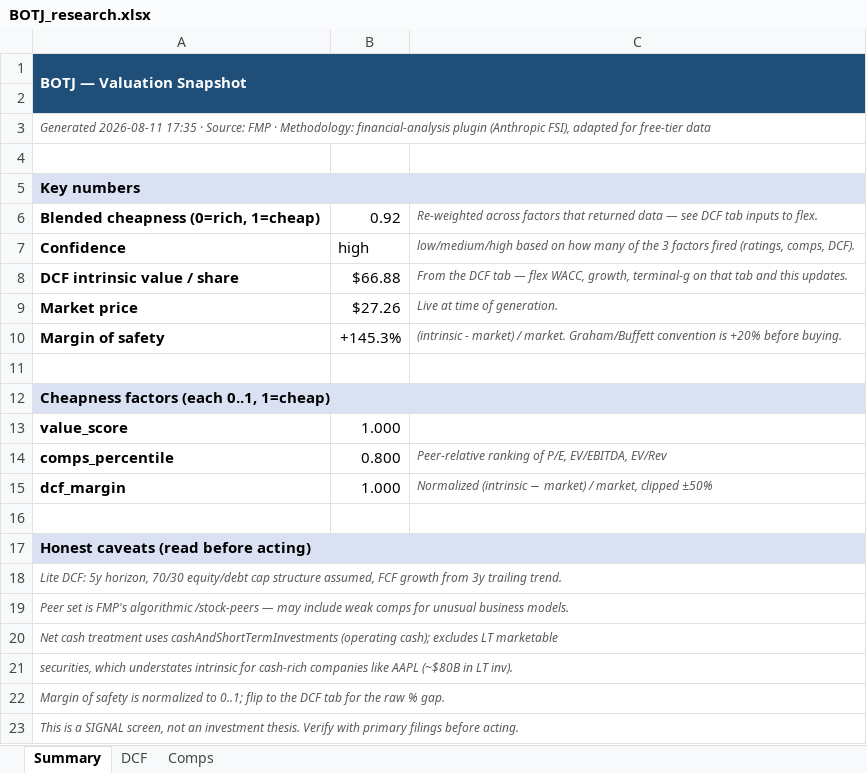
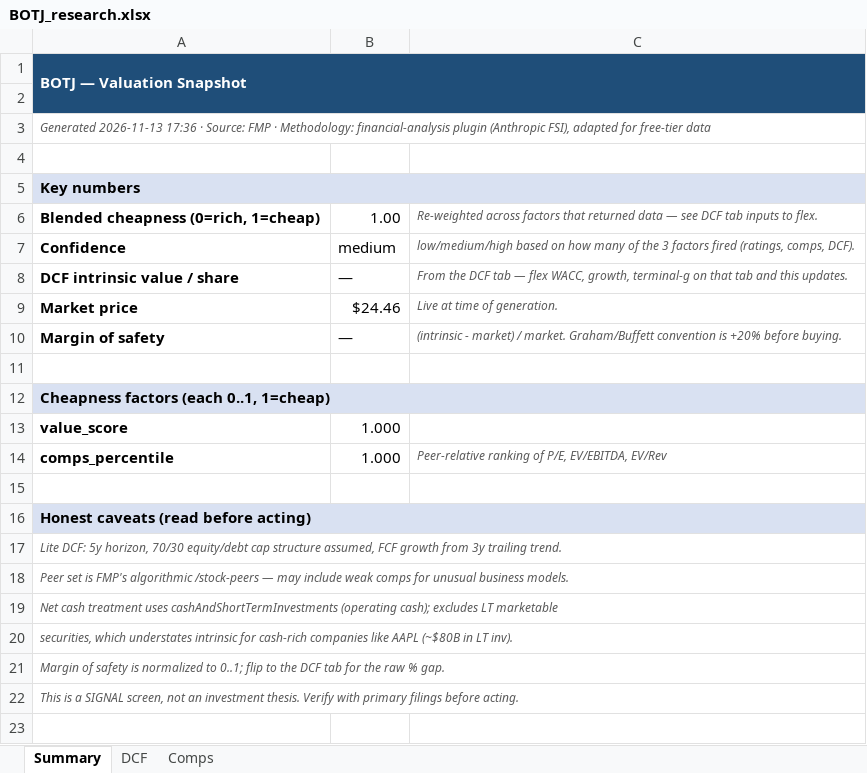
Before and after one commit to fawzisaldana-glitch/stock-alert-app, an Excel workbook: app/reports/BOTJ_research.xlsx, sheet Summary, drawn as a sheet; values as stored, in another font and other column widths than the file's, no borders; the diff names each change by its address in the sheet, - before the commit and + after, or states it on an @@ line.

```diff
--- a/app/reports/BOTJ_research.xlsx (sheet Summary)
+++ b/app/reports/BOTJ_research.xlsx (sheet Summary)
-A3: Generated 2026-08-11 17:35 · Source:…
+A3: Generated 2026-11-13 17:36 · Source:…
-B6: 0.92
+B6: 1.00
-B7: high
+B7: medium
-B8: $66.88
+B8: —
-B9: $27.26
+B9: $24.46
-B10: +145.3%
+B10: —
-B14: 0.800
+B14: 1.000
-row 15: dcf_margin | 1.000 | Normalized (intrinsic − market) / market, clipped ±50%
```
Also changed, not shown: sheet Comps, sheet DCF, app/reports/BAH_research.xlsx, app/reports/LDOS_research.xlsx, 11 other files.
